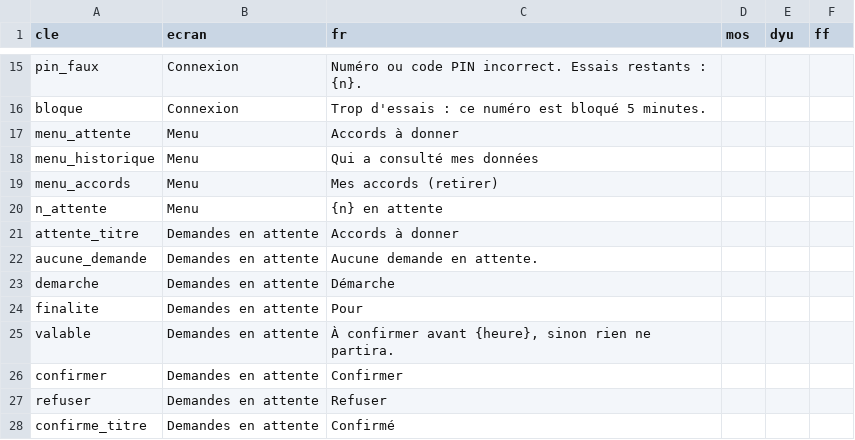
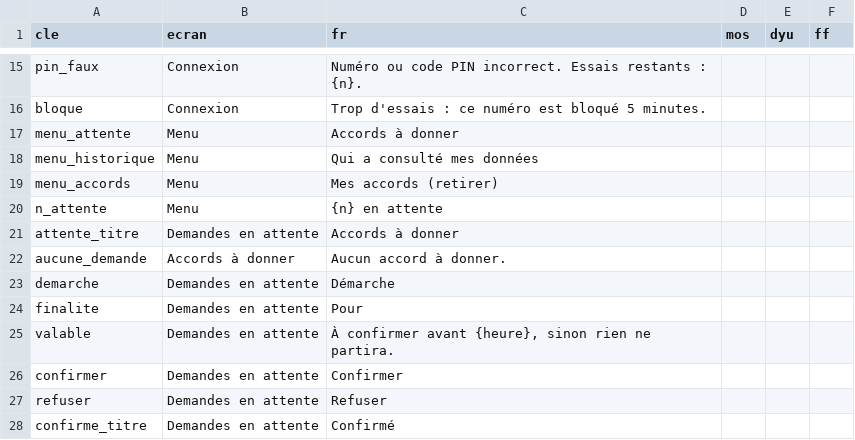
Before and after one commit to wangredelwende-spec/griot-dites-le-nous-une-fois, a CSV file: traduction-moore/phrases-portail.csv, drawn as a sheet; only a part is shown, gaps mark what is left out.

```diff
--- a/traduction-moore/phrases-portail.csv
+++ b/traduction-moore/phrases-portail.csv
@@ -21,3 +21,3 @@ n_attente;Menu;{n} en attente;;;
 attente_titre;Demandes en attente;Accords à donner;;;
-aucune_demande;Demandes en attente;Aucune demande en attente.;;;
+aucune_demande;Accords à donner;Aucun accord à donner.;;;
 demarche;Demandes en attente;Démarche;;;
```
Also changed, not shown: 2 other files.
